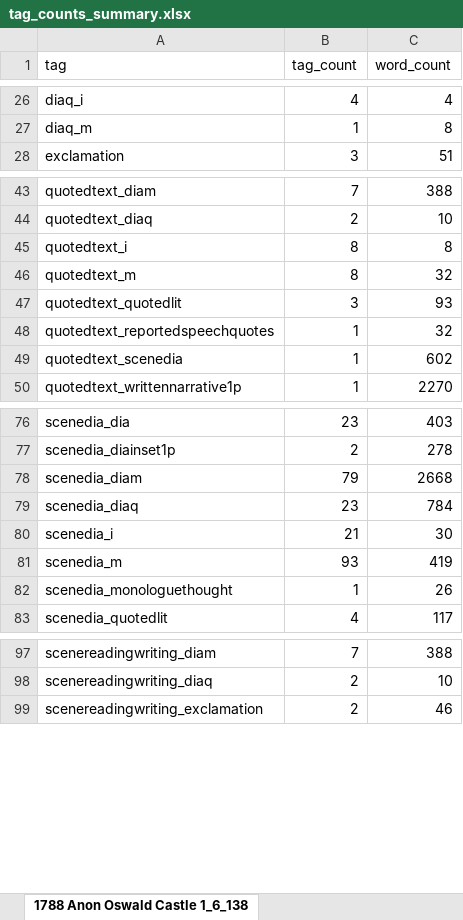
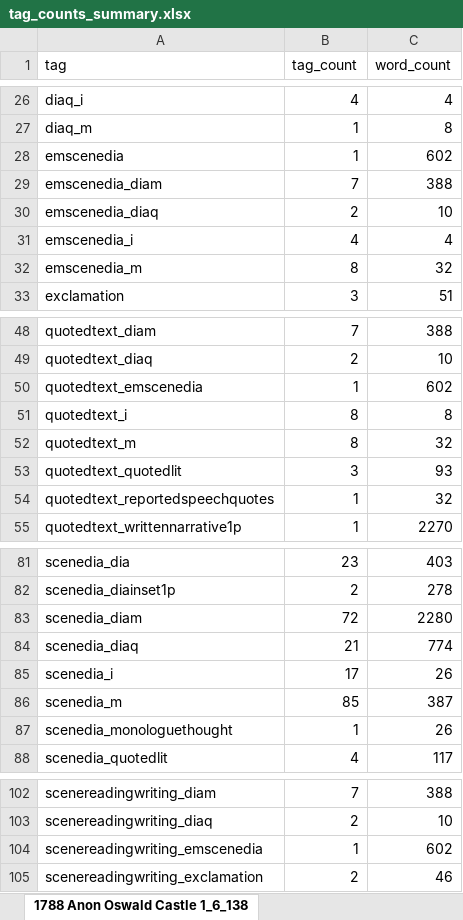
Before and after one commit to aculich/novel-scenification, an Excel workbook: data/tag_counts_summary.xlsx, sheet 1788 Anon Oswald Castle 1_6_138, drawn as a sheet; only a part is shown, gaps mark what is left out; values as stored, in another font and other column widths than the file's, no cell formats; removed rows and columns are numbered as before the commit, all else as after; the diff covers the shown part only; the diff names each change by its address in the sheet, - before the commit and + after, or states it on an @@ line.

```diff
--- a/data/tag_counts_summary.xlsx (sheet 1788 Anon Oswald Castle 1_6_138)
+++ b/data/tag_counts_summary.xlsx (sheet 1788 Anon Oswald Castle 1_6_138)
+row 28: emscenedia | 1 | 602
+row 29: emscenedia_diam | 7 | 388
+row 30: emscenedia_diaq | 2 | 10
+row 31: emscenedia_i | 4 | 4
+row 32: emscenedia_m | 8 | 32
+row 50: quotedtext_emscenedia | 1 | 602
-row 49: quotedtext_scenedia | 1 | 602
-B83 (tag_count): 79
+B83 (tag_count): 72
-C83 (word_count): 2668
+C83 (word_count): 2280
-B84 (tag_count): 23
+B84 (tag_count): 21
-C84 (word_count): 784
+C84 (word_count): 774
-B85 (tag_count): 21
+B85 (tag_count): 17
-C85 (word_count): 30
+C85 (word_count): 26
-B86 (tag_count): 93
+B86 (tag_count): 85
-C86 (word_count): 419
+C86 (word_count): 387
+row 104: scenereadingwriting_emscenedia | 1 | 602
```
Also changed, not shown: 1 added row, 2 removed rows and 2 edited cells elsewhere in this sheet, sheet Summary All Tags, sheet Summary Included Tags, sheet Summary Freq Words, sheet Summary Freq Tags, sheet Summary Excluded Tags, sheet 1828 Harvey 1_3_13500 final no, cell formats, 5 other files.
